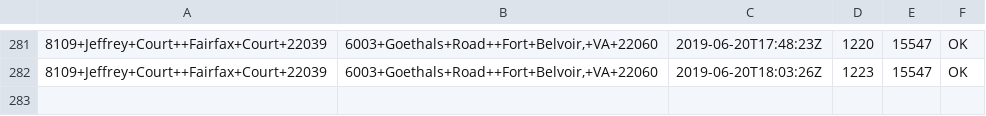
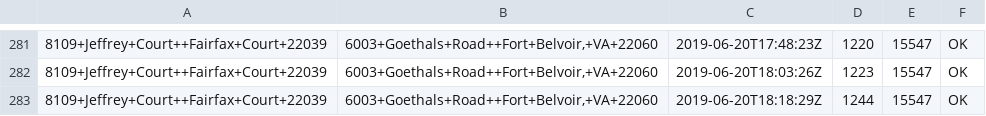
Before and after one commit to dusty-turner/drivetimegetter, a CSV file: drive_times.csv, drawn as a sheet; only a part is shown, gaps mark what is left out; the diff names each change by its address in the sheet, - before the commit and + after, or states it on an @@ line.

Commit message:
automatic run on: 2019-06-20 18:18

```diff
--- a/drive_times.csv
+++ b/drive_times.csv
+row 283: 8109+Jeffrey+Court++Fairfax+Court+22039 | 6003+Goethals+Road++Fort+Belvoir,+VA+22060 | 2019-06-20T18:18:29Z | 1244 | 15547 | OK
```
